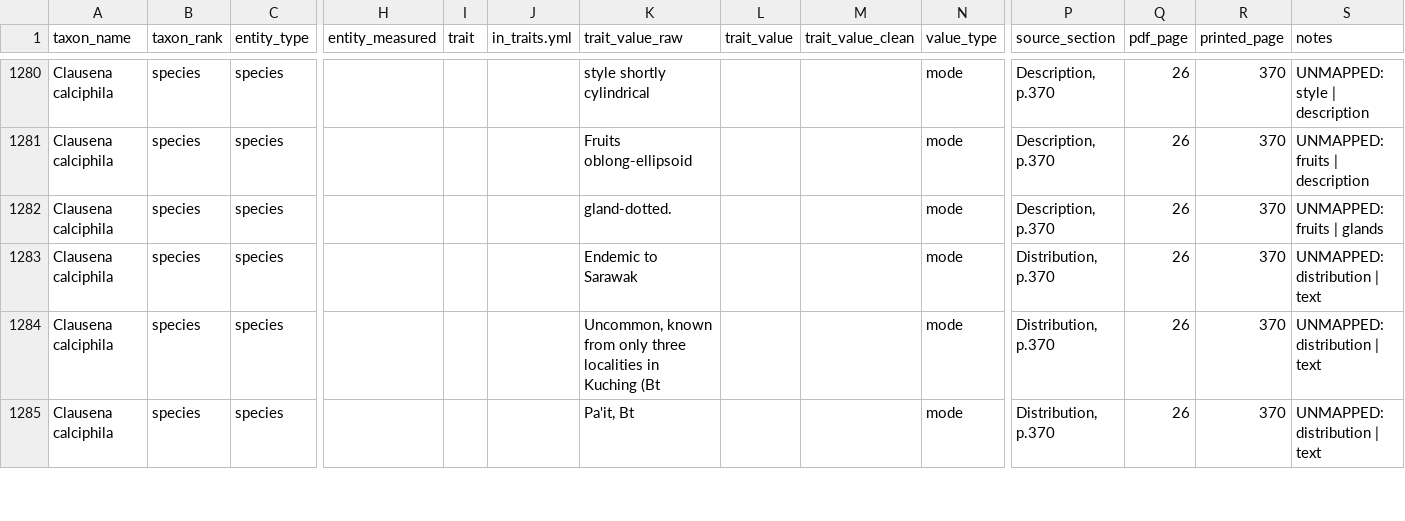
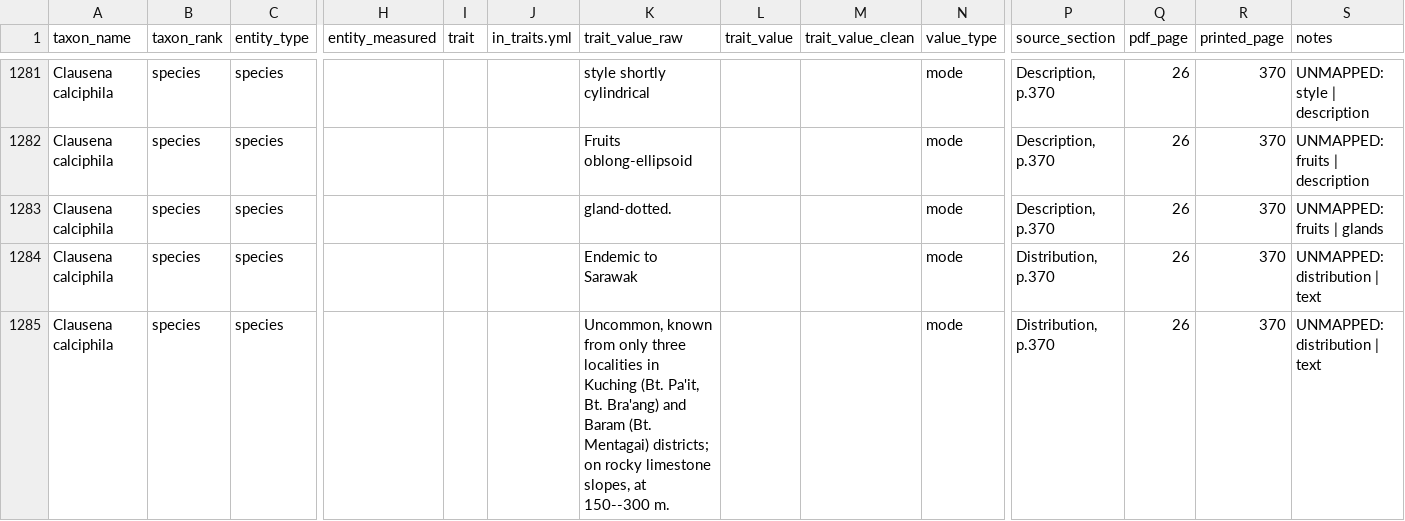
Before and after one commit to hrlai/MYtraits.build, a CSV file: data/Jones_1995/raw/trait_data.csv, drawn as a sheet; only a part is shown, gaps mark what is left out; removed rows and columns are numbered as before the commit, all else as after; rows hold the shown columns only; the diff covers the shown part only; the diff names each change by its address in the sheet, - before the commit and + after, or states it on an @@ line.

```diff
--- a/data/Jones_1995/raw/trait_data.csv
+++ b/data/Jones_1995/raw/trait_data.csv
-K1285 (trait_value_raw): …in Kuching (Bt
+K1285 (trait_value_raw): …in Kuching (Bt. Pa'it, Bt. Bra'ang) and Baram (Bt. Mentagai) districts; on rocky limestone slopes, at 150--300 m.
-row 1285: Clausena calciphila | species | species |  |  |  | Pa'it, Bt |  |  | mode | Distribution, p.370 | 26 | 370 | UNMAPPED: distribution | text
```
Also changed, not shown: 3 added rows, 9 removed rows and 12 edited cells elsewhere in this file, data/Jones_1995/data.csv, data/Jones_1995/raw/taxon_flags.csv, 2 other files.
